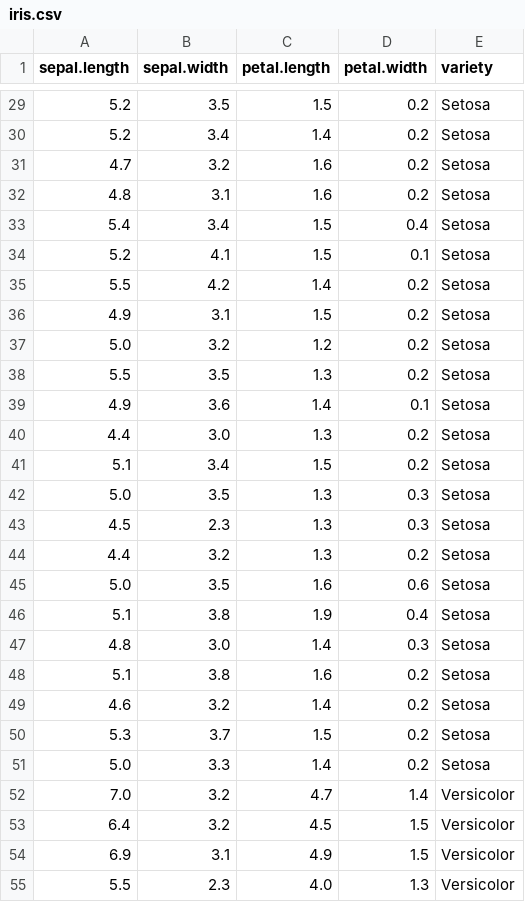
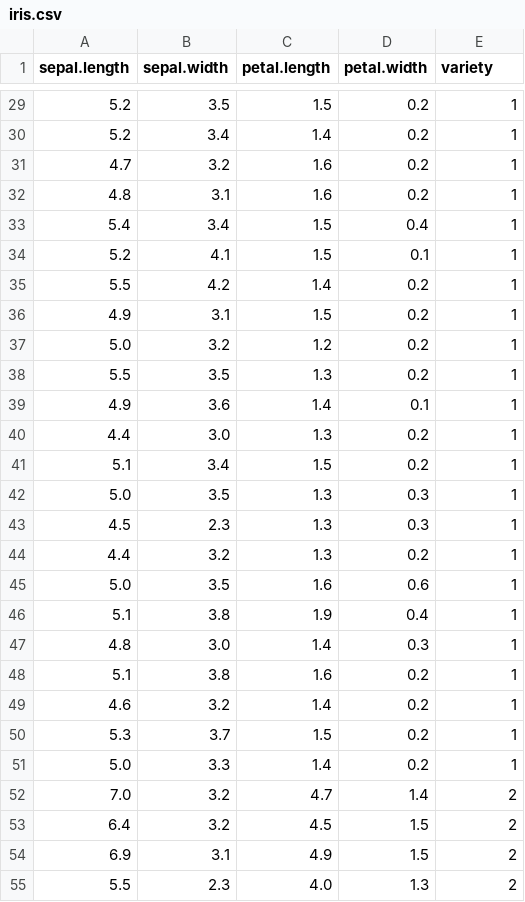
Before and after one commit to thallyson1997/Ferramentas-para-Trabalhar-com-Dados, a CSV file: ENTRADA/iris.csv, drawn as a sheet; only a part is shown, gaps mark what is left out; the diff covers the shown part only.

```diff
--- a/ENTRADA/iris.csv
+++ b/ENTRADA/iris.csv
@@ -29,27 +29,27 @@
-5.2,3.5,1.5,0.2,Setosa
-5.2,3.4,1.4,0.2,Setosa
-4.7,3.2,1.6,0.2,Setosa
-4.8,3.1,1.6,0.2,Setosa
-5.4,3.4,1.5,0.4,Setosa
-5.2,4.1,1.5,0.1,Setosa
-5.5,4.2,1.4,0.2,Setosa
-4.9,3.1,1.5,0.2,Setosa
-5.0,3.2,1.2,0.2,Setosa
-5.5,3.5,1.3,0.2,Setosa
-4.9,3.6,1.4,0.1,Setosa
-4.4,3.0,1.3,0.2,Setosa
-5.1,3.4,1.5,0.2,Setosa
-5.0,3.5,1.3,0.3,Setosa
-4.5,2.3,1.3,0.3,Setosa
-4.4,3.2,1.3,0.2,Setosa
-5.0,3.5,1.6,0.6,Setosa
-5.1,3.8,1.9,0.4,Setosa
-4.8,3.0,1.4,0.3,Setosa
-5.1,3.8,1.6,0.2,Setosa
-4.6,3.2,1.4,0.2,Setosa
-5.3,3.7,1.5,0.2,Setosa
-5.0,3.3,1.4,0.2,Setosa
-7.0,3.2,4.7,1.4,Versicolor
-6.4,3.2,4.5,1.5,Versicolor
-6.9,3.1,4.9,1.5,Versicolor
-5.5,2.3,4.0,1.3,Versicolor
+5.2,3.5,1.5,0.2,1
+5.2,3.4,1.4,0.2,1
+4.7,3.2,1.6,0.2,1
+4.8,3.1,1.6,0.2,1
+5.4,3.4,1.5,0.4,1
+5.2,4.1,1.5,0.1,1
+5.5,4.2,1.4,0.2,1
+4.9,3.1,1.5,0.2,1
+5.0,3.2,1.2,0.2,1
+5.5,3.5,1.3,0.2,1
+4.9,3.6,1.4,0.1,1
+4.4,3.0,1.3,0.2,1
+5.1,3.4,1.5,0.2,1
+5.0,3.5,1.3,0.3,1
+4.5,2.3,1.3,0.3,1
+4.4,3.2,1.3,0.2,1
+5.0,3.5,1.6,0.6,1
+5.1,3.8,1.9,0.4,1
+4.8,3.0,1.4,0.3,1
+5.1,3.8,1.6,0.2,1
+4.6,3.2,1.4,0.2,1
+5.3,3.7,1.5,0.2,1
+5.0,3.3,1.4,0.2,1
+7.0,3.2,4.7,1.4,2
+6.4,3.2,4.5,1.5,2
+6.9,3.1,4.9,1.5,2
+5.5,2.3,4.0,1.3,2
```
Also changed, not shown: 122 edited cells elsewhere in this file, 7 other files.
